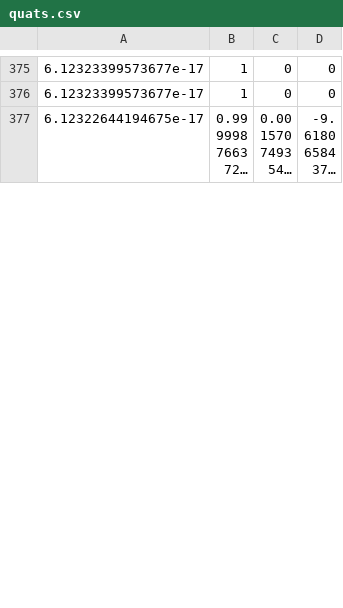
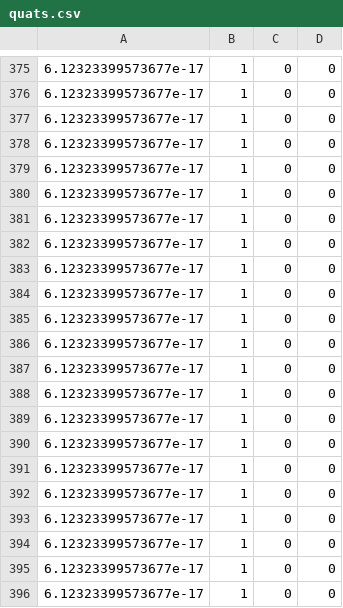
Before and after one commit to hushrilab/franka_ros, a CSV file: franka_example_controllers/MATLAB_Trajectories/ArmSwing/quats.csv, drawn as a sheet; only a part is shown, gaps mark what is left out; the shorter side is filled out with more unchanged rows; long unchanged cells end in …; the diff covers the shown part only; the diff names each change by its address in the sheet, - before the commit and + after, or states it on an @@ line.

```diff
--- a/franka_example_controllers/MATLAB_Trajectories/ArmSwing/quats.csv
+++ b/franka_example_controllers/MATLAB_Trajectories/ArmSwing/quats.csv
+row 377: 6.12323399573677e-17 | 1 | 0 | 0
+row 378: 6.12323399573677e-17 | 1 | 0 | 0
+row 379: 6.12323399573677e-17 | 1 | 0 | 0
+row 380: 6.12323399573677e-17 | 1 | 0 | 0
+row 381: 6.12323399573677e-17 | 1 | 0 | 0
+row 382: 6.12323399573677e-17 | 1 | 0 | 0
+row 383: 6.12323399573677e-17 | 1 | 0 | 0
+row 384: 6.12323399573677e-17 | 1 | 0 | 0
+row 385: 6.12323399573677e-17 | 1 | 0 | 0
+row 386: 6.12323399573677e-17 | 1 | 0 | 0
+row 387: 6.12323399573677e-17 | 1 | 0 | 0
+row 388: 6.12323399573677e-17 | 1 | 0 | 0
+row 389: 6.12323399573677e-17 | 1 | 0 | 0
+row 390: 6.12323399573677e-17 | 1 | 0 | 0
+row 391: 6.12323399573677e-17 | 1 | 0 | 0
+row 392: 6.12323399573677e-17 | 1 | 0 | 0
+row 393: 6.12323399573677e-17 | 1 | 0 | 0
+row 394: 6.12323399573677e-17 | 1 | 0 | 0
+row 395: 6.12323399573677e-17 | 1 | 0 | 0
+row 396: 6.12323399573677e-17 | 1 | 0 | 0
```
Also changed, not shown: 6 added rows, 1 removed row and 27 edited cells elsewhere in this file, franka_example_controllers/MATLAB_Trajectories/ArmSwing/K_p.csv, franka_example_controllers/MATLAB_Trajectories/ArmSwing/ddx.csv, 12 other files.
